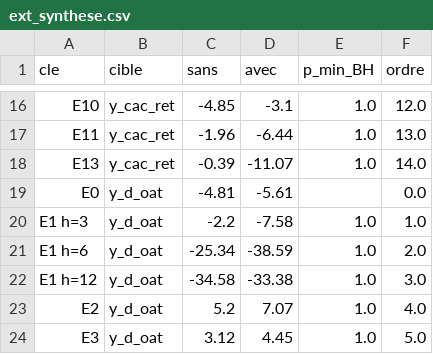
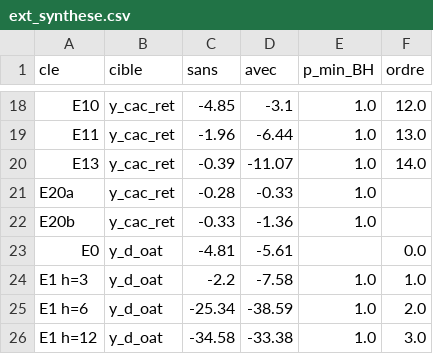
Before and after one commit to lyaminedb1/public-spending-market-prediction, a CSV file: results/tables/ext_synthese.csv, drawn as a sheet; only a part is shown, gaps mark what is left out; the shorter side is filled out with more unchanged rows; the diff covers the shown part only; the diff names each change by its address in the sheet, - before the commit and + after, or states it on an @@ line.

```diff
--- a/results/tables/ext_synthese.csv
+++ b/results/tables/ext_synthese.csv
+row 21: E20a | y_cac_ret | -0.28 | -0.33 | 1.0
+row 22: E20b | y_cac_ret | -0.33 | -1.36 | 1.0
```
Also changed, not shown: 8 added rows and 2 edited cells elsewhere in this file, 5 other files.
